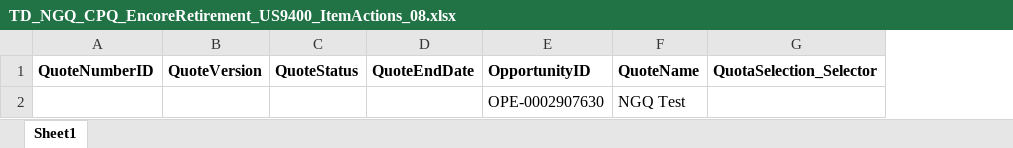
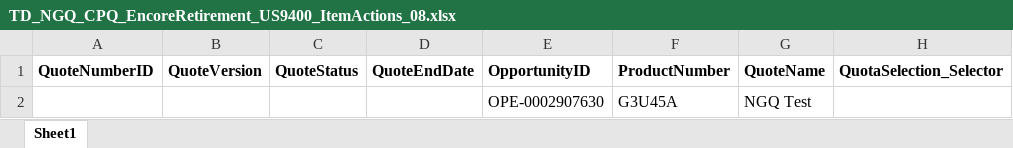
Before and after one commit to TaoismLEE/NGQ, an Excel workbook: data/TD_NGQ_CPQ_EncoreRetirement_US9400_ItemActions_08.xlsx, sheet Sheet1, drawn as a sheet; only a part is shown; values as stored, in another font and other column widths than the file's, no borders; the diff names each change by its address in the sheet, - before the commit and + after, or states it on an @@ line.

```diff
--- a/data/TD_NGQ_CPQ_EncoreRetirement_US9400_ItemActions_08.xlsx (sheet Sheet1)
+++ b/data/TD_NGQ_CPQ_EncoreRetirement_US9400_ItemActions_08.xlsx (sheet Sheet1)
+column F (ProductNumber), row 2: G3U45A
```
Also changed, not shown: 9 other files.
